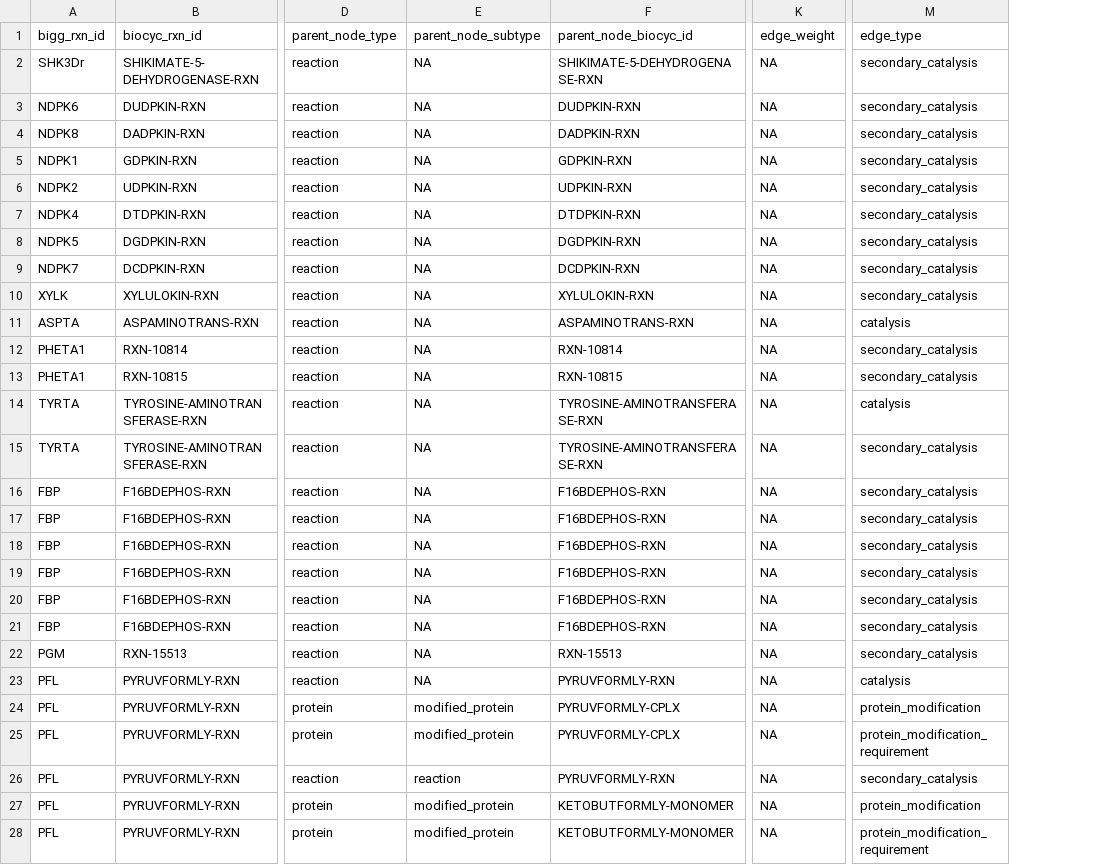
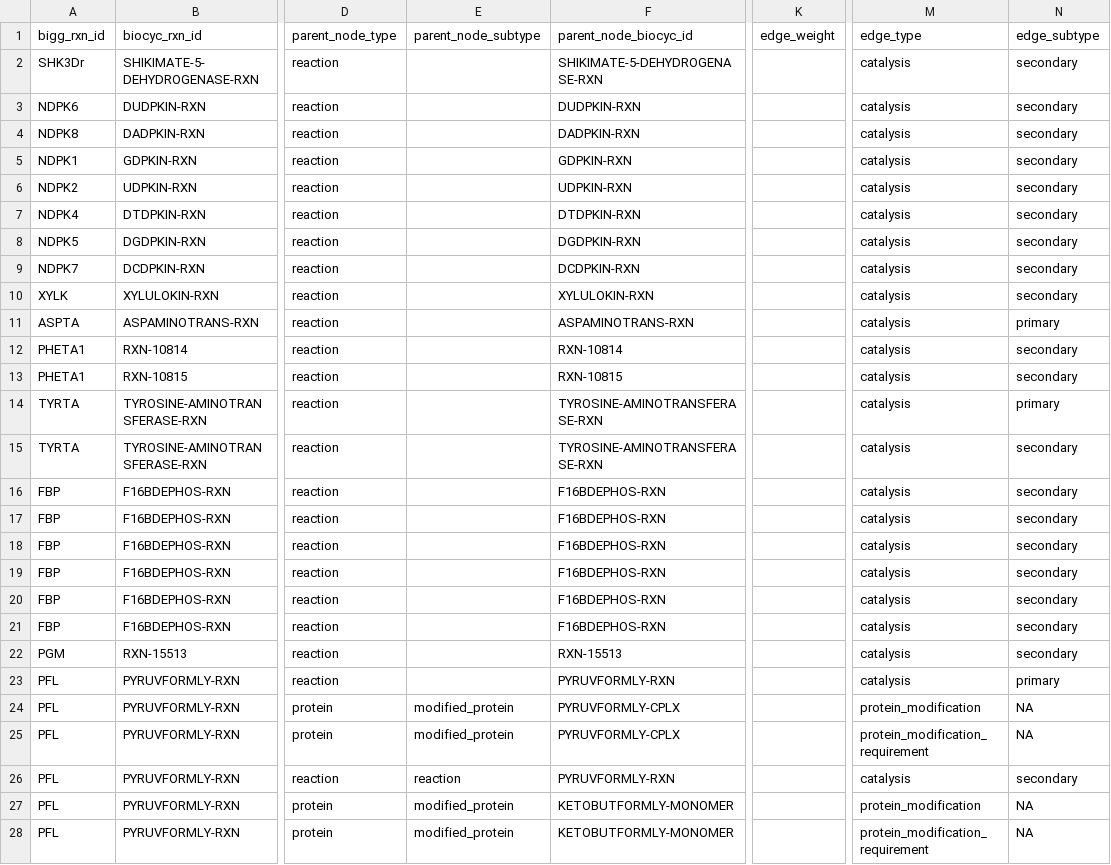
Before and after one commit to marco-corrao/iCH360_paper, a CSV file: Knowledge_Graph/graph_assembly/manual_curation/edge_functional_curation.csv, drawn as a sheet; only a part is shown, gaps mark what is left out; the diff covers the shown part only; the diff names each change by its address in the sheet, - before the commit and + after, or states it on an @@ line.

```diff
--- a/Knowledge_Graph/graph_assembly/manual_curation/edge_functional_curation.csv
+++ b/Knowledge_Graph/graph_assembly/manual_curation/edge_functional_curation.csv
+column N (edge_subtype), rows 2-28: secondary | secondary | secondary | secondary | secondary | secondary | secondary | secondary | secondary | primary | secondary | secondary | primary | secondary | secondary | secondary | secondary | secondary | secondary | secondary | secondary | primary | NA | NA | secondary | NA | NA
-E2:E23 (parent_node_subtype): NA
+E2:E23 (parent_node_subtype): (empty)
-K2:K28 (edge_weight): NA
+K2:K28 (edge_weight): (empty)
-M2:M10 (edge_type): secondary_catalysis
+M2:M10 (edge_type): catalysis
-M12:M13 (edge_type): secondary_catalysis
+M12:M13 (edge_type): catalysis
-M15:M22 (edge_type): secondary_catalysis
+M15:M22 (edge_type): catalysis
-M26 (edge_type): secondary_catalysis
+M26 (edge_type): catalysis
```
Also changed, not shown: 127 edited cells elsewhere in this file, Enzyme_Constraints/EC_model_building_pipeline/reaction_enzyme_kcat_mapping/parsed/EC_table.csv, Enzyme_Constraints/EC_model_building_pipeline/reaction_enzyme_kcat_mapping/parsed/EC_table_w_manual_curation.csv, 33 other files.
